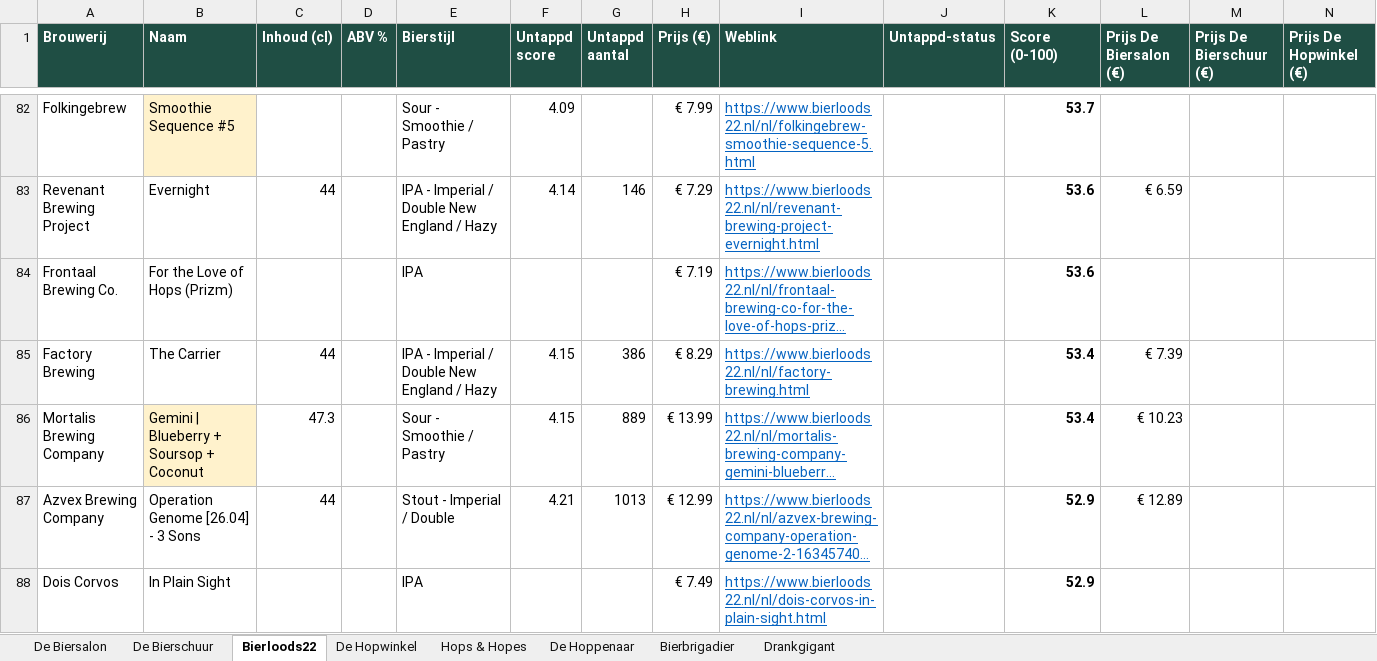
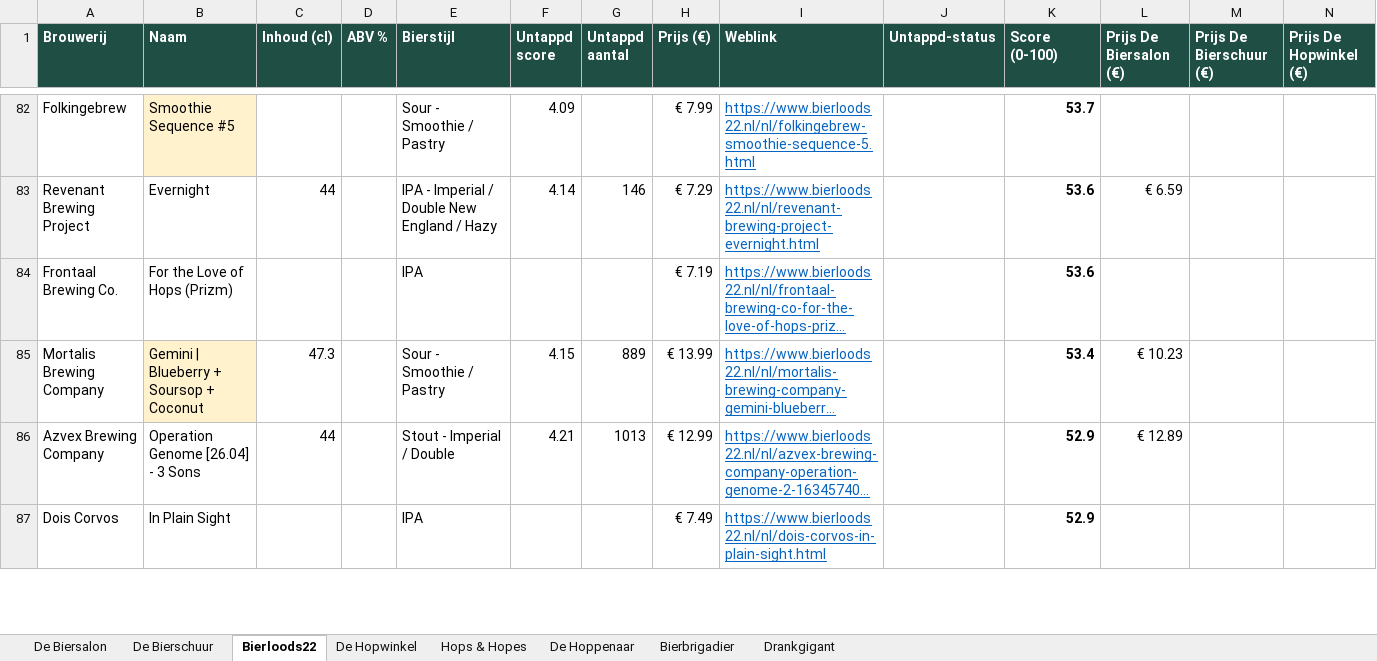
Before and after one commit to RdG-Bier/DeBierScraper, an Excel workbook: docs/bieroverzicht.xlsx, sheet Bierloods22, drawn as a sheet; only a part is shown, gaps mark what is left out; long unchanged cells end in …; values as stored, in another font and other column widths than the file's, no borders; conditional formats not drawn; removed rows and columns are numbered as before the commit, all else as after; rows hold the shown columns only; the diff covers the shown part only; the diff names each change by its address in the sheet, - before the commit and + after, or states it on an @@ line.

```diff
--- a/docs/bieroverzicht.xlsx (sheet Bierloods22)
+++ b/docs/bieroverzicht.xlsx (sheet Bierloods22)
-row 85: Factory Brewing | The Carrier | 44 |  | IPA - Imperial / Double New England / Hazy | 4.15 | 386 | € 8.29 | https://www.bierloods22.nl/nl/factory-brewing.html |  | 53.4 | € 7.39
```
Also changed, not shown: 3 added rows, 2 removed rows and 20 edited cells elsewhere in this sheet, sheet De Biersalon, sheet Hops & Hopes, sheet De Hoppenaar, sheet De Hopwinkel, sheet Drankgigant, sheet De Bierschuur, 21 other files.
